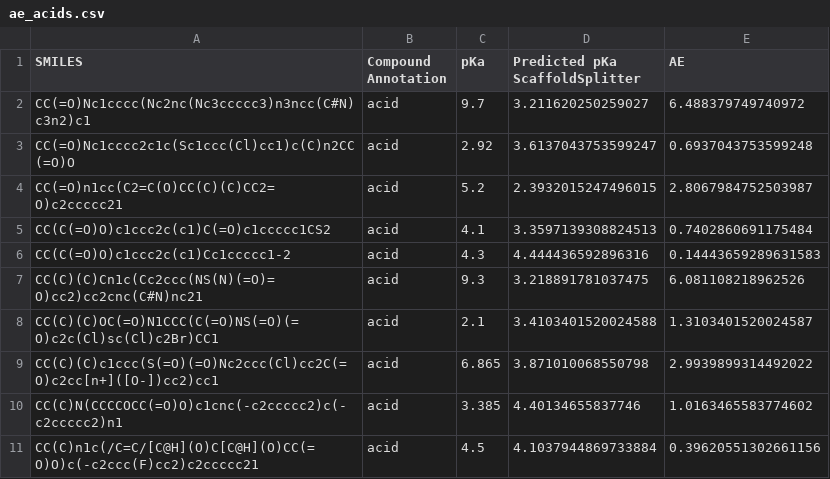
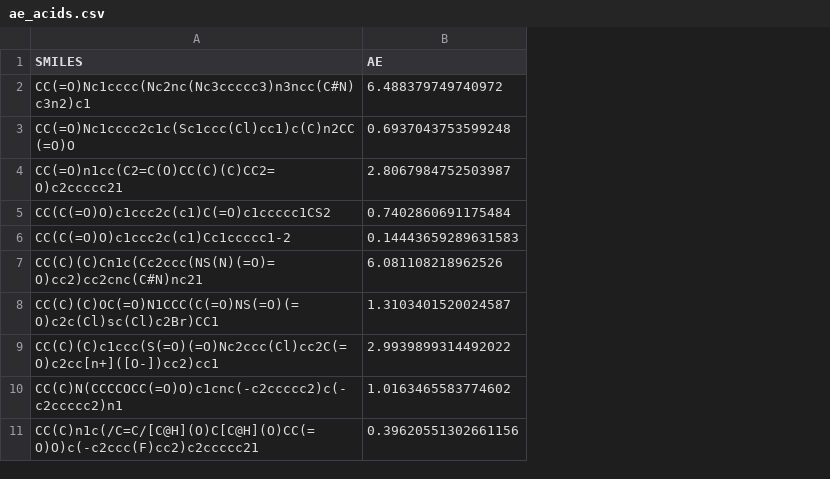
Before and after one commit to karinazad/mol-view, a CSV file: data/ae_acids.csv, drawn as a sheet; only a part is shown; the diff names each change by its address in the sheet, - before the commit and + after, or states it on an @@ line.

```diff
--- a/data/ae_acids.csv
+++ b/data/ae_acids.csv
-column B (Compound Annotation), rows 2-11: all acid
-column C (pKa), rows 2-11: 9.7 | 2.92 | 5.2 | 4.1 | 4.3 | 9.3 | 2.1 | 6.865 | 3.385 | 4.5
-column D (Predicted pKa ScaffoldSplitter), rows 2-11: 3.211620250259027 | 3.6137043753599247 | 2.3932015247496015 | 3.3597139308824513 | 4.444436592896316 | 3.218891781037475 | 3.4103401520024588 | 3.871010068550798 | 4.40134655837746 | 4.1037944869733884
```
Also changed, not shown: data/ae_bases.csv, 3 other files.
